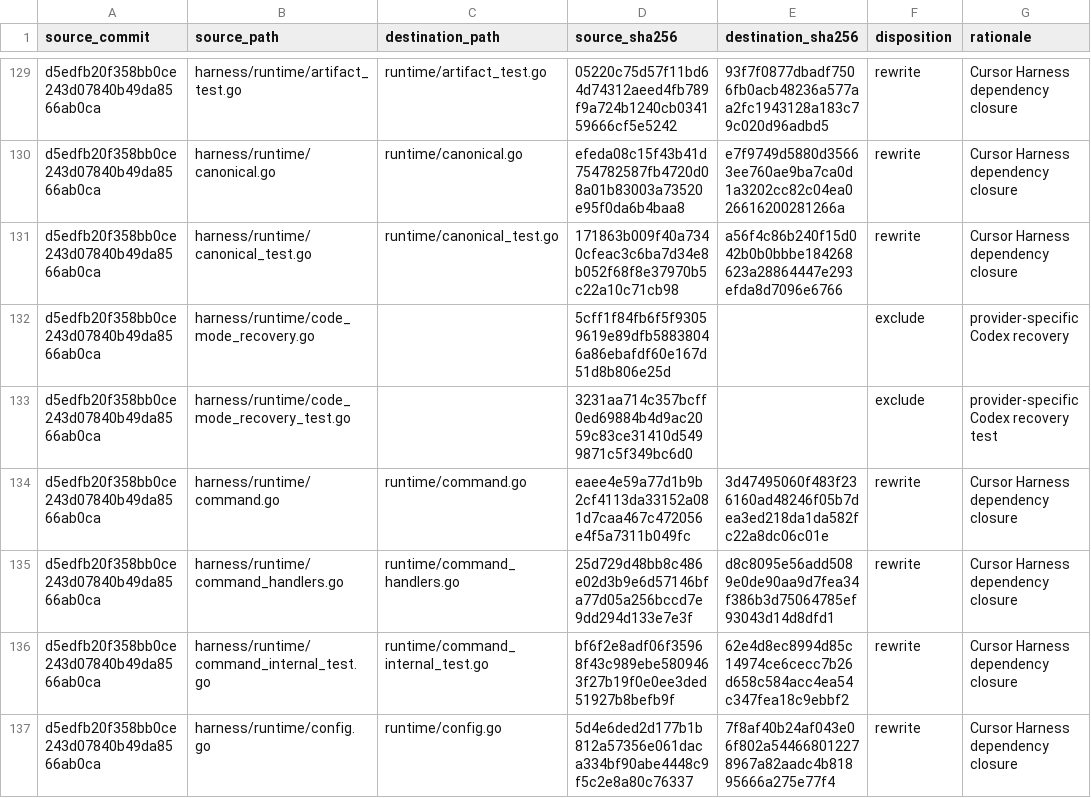
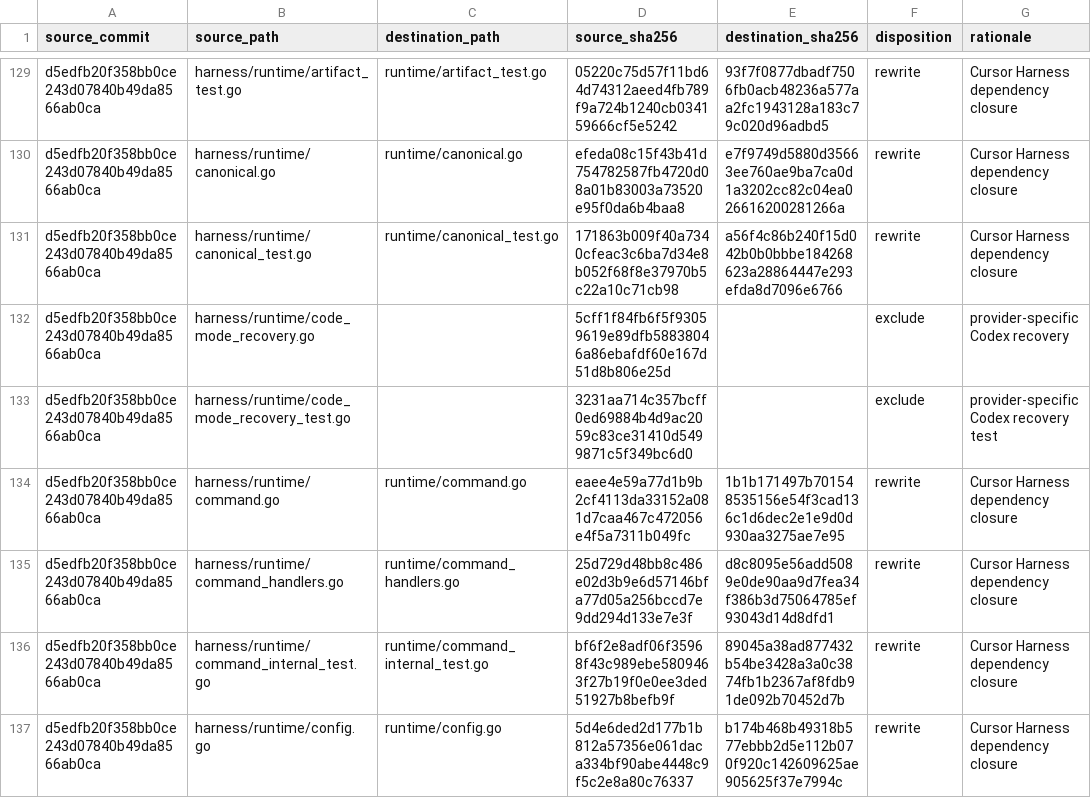
Before and after one commit to boxvtk621/harness-cursor, a CSV file: provenance/source-manifest.csv, drawn as a sheet; only a part is shown, gaps mark what is left out; the diff covers the shown part only.

```diff
--- a/provenance/source-manifest.csv
+++ b/provenance/source-manifest.csv
@@ -133,5 +133,5 @@
 "d5edfb20f358bb0ce243d07840b49da8566ab0ca","harness/runtime/code_mode_recovery_test.go","","3231aa714c357bcff0ed69884b4d9ac2059c83ce31410d5499871c5f349bc6d0","","exclude","provider-specific Codex recovery test"
-"d5edfb20f358bb0ce243d07840b49da8566ab0ca","harness/runtime/command.go","runtime/command.go","eaee4e59a77d1b9b2cf4113da33152a081d7caa467c472056e4f5a7311b049fc","3d47495060f483f236160ad48246f05b7dea3ed218da1da582fc22a8dc06c01e","rewrite","Cursor Harness dependency closure"
+"d5edfb20f358bb0ce243d07840b49da8566ab0ca","harness/runtime/command.go","runtime/command.go","eaee4e59a77d1b9b2cf4113da33152a081d7caa467c472056e4f5a7311b049fc","1b1b171497b701548535156e54f3cad136c1d6dec2e1e9d0d930aa3275ae7e95","rewrite","Cursor Harness dependency closure"
 "d5edfb20f358bb0ce243d07840b49da8566ab0ca","harness/runtime/command_handlers.go","runtime/command_handlers.go","25d729d48bb8c486e02d3b9e6d57146bfa77d05a256bccd7e9dd294d133e7e3f","d8c8095e56add5089e0de90aa9d7fea34f386b3d75064785ef93043d14d8dfd1","rewrite","Cursor Harness dependency closure"
-"d5edfb20f358bb0ce243d07840b49da8566ab0ca","harness/runtime/command_internal_test.go","runtime/command_internal_test.go","bf6f2e8adf06f35968f43c989ebe5809463f27b19f0e0ee3ded51927b8befb9f","62e4d8ec8994d85c14974ce6cecc7b26d658c584acc4ea54c347fea18c9ebbf2","rewrite","Cursor Harness dependency closure"
-"d5edfb20f358bb0ce243d07840b49da8566ab0ca","harness/runtime/config.go","runtime/config.go","5d4e6ded2d177b1b812a57356e061daca334bf90abe4448c9f5c2e8a80c76337","7f8af40b24af043e06f802a544668012278967a82aadc4b81895666a275e77f4","rewrite","Cursor Harness dependency closure"
+"d5edfb20f358bb0ce243d07840b49da8566ab0ca","harness/runtime/command_internal_test.go","runtime/command_internal_test.go","bf6f2e8adf06f35968f43c989ebe5809463f27b19f0e0ee3ded51927b8befb9f","89045a38ad877432b54be3428a3a0c3874fb1b2367af8fdb91de092b70452d7b","rewrite","Cursor Harness dependency closure"
+"d5edfb20f358bb0ce243d07840b49da8566ab0ca","harness/runtime/config.go","runtime/config.go","5d4e6ded2d177b1b812a57356e061daca334bf90abe4448c9f5c2e8a80c76337","b174b468b49318b577ebbb2d5e112b070f920c142609625ae905625f37e7994c","rewrite","Cursor Harness dependency closure"
```
Also changed, not shown: 24 edited cells elsewhere in this file, 27 other files.
